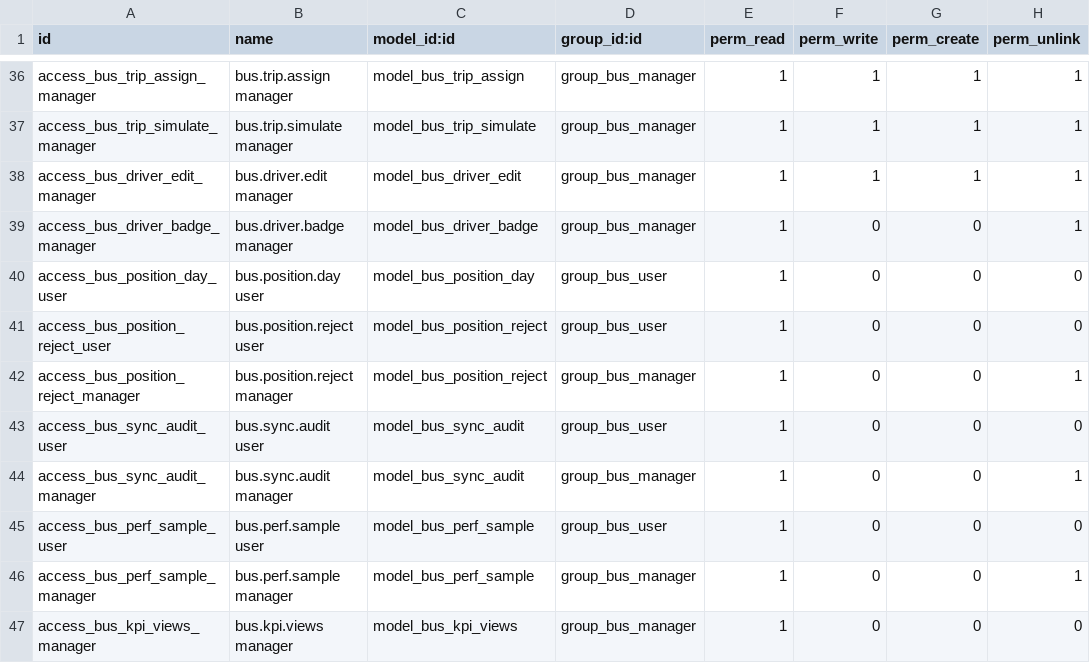
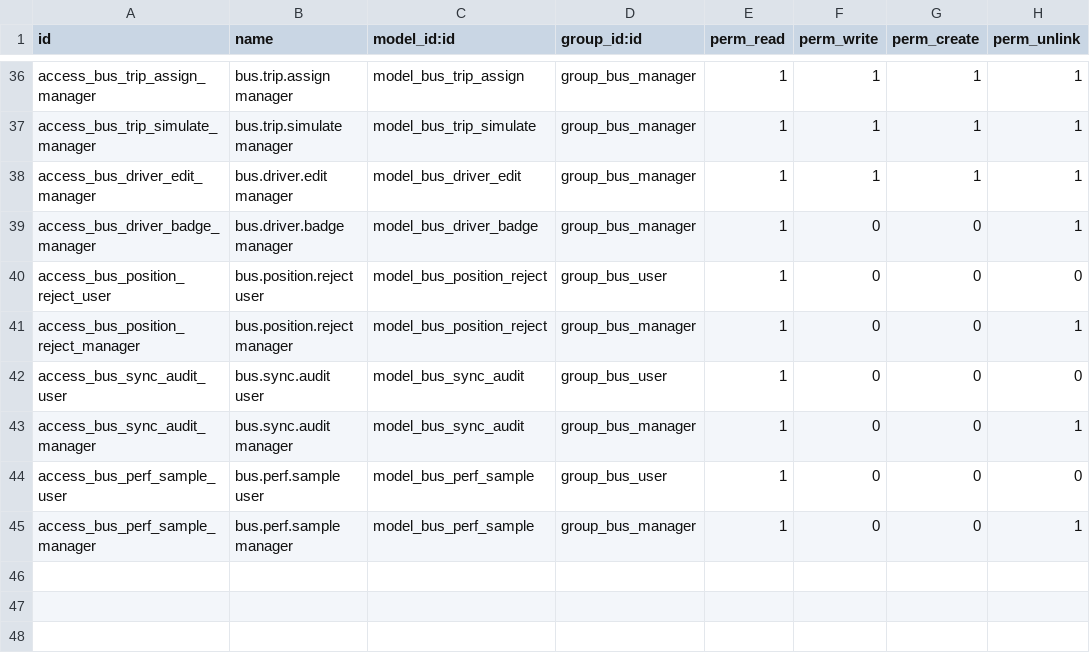
Before and after one commit to kiramman-mp3/sistema-rastreo-buses, a CSV file: addons/bus_tracking/security/ir.model.access.csv, drawn as a sheet; only a part is shown, gaps mark what is left out; the diff names each change by its address in the sheet, - before the commit and + after, or states it on an @@ line.

Commit message:
refactor: remove Grafana from the module: token, menu, settings, SQL views and daily counts

```diff
--- a/addons/bus_tracking/security/ir.model.access.csv
+++ b/addons/bus_tracking/security/ir.model.access.csv
-row 40: access_bus_position_day_user | bus.position.day user | model_bus_position_day | group_bus_user | 1 | 0 | 0 | 0
-row 47: access_bus_kpi_views_manager | bus.kpi.views manager | model_bus_kpi_views | group_bus_manager | 1 | 0 | 0 | 0
```
Also changed, not shown: 36 other files.
